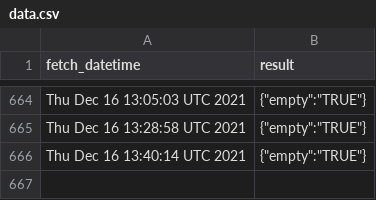
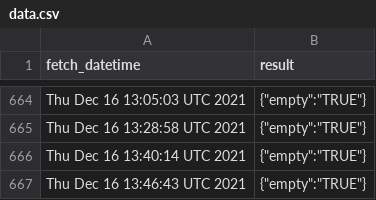
Before and after one commit to Gchahm/gnib-appointment-checker, a CSV file: data.csv, drawn as a sheet; only a part is shown, gaps mark what is left out; the diff names each change by its address in the sheet, - before the commit and + after, or states it on an @@ line.

```diff
--- a/data.csv
+++ b/data.csv
+row 667: Thu Dec 16 13:46:43 UTC 2021 | {"empty":"TRUE"}
```
